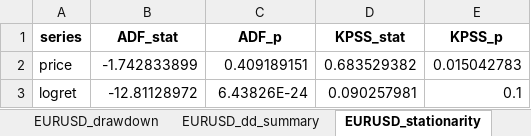
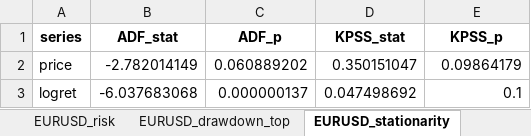
Before and after one commit to mar-ale73/Mark_I, an Excel workbook: outputs/eda/EDA_resumen.xlsx, sheet EURUSD_stationarity, drawn as a sheet; values as stored, in another font and other column widths than the file's, no borders; the diff names each change by its address in the sheet, - before the commit and + after, or states it on an @@ line.

```diff
--- a/outputs/eda/EDA_resumen.xlsx (sheet EURUSD_stationarity)
+++ b/outputs/eda/EDA_resumen.xlsx (sheet EURUSD_stationarity)
-sheet tab: EURUSD_dd_summary
+sheet tab: EURUSD_risk
-sheet tab: EURUSD_drawdown
+sheet tab: EURUSD_drawdown_top
-B2 (ADF_stat): -1.742833899
+B2 (ADF_stat): -2.782014149
-C2 (ADF_p): 0.409189151
+C2 (ADF_p): 0.060889202
-D2 (KPSS_stat): 0.683529382
+D2 (KPSS_stat): 0.350151047
-E2 (KPSS_p): 0.015042783
+E2 (KPSS_p): 0.09864179
-B3 (ADF_stat): -12.81128972
+B3 (ADF_stat): -6.037683068
-C3 (ADF_p): 6.43826E-24
+C3 (ADF_p): 0.000000137
-D3 (KPSS_stat): 0.090257981
+D3 (KPSS_stat): 0.047498692
```
Also changed, not shown: sheet Rolling_corr_60, sheet SPY_basic, sheet EURUSD_basic, sheet SPY_risk, sheet EURUSD_risk, sheet SPY_stationarity, 1 more sheet, other sheet tabs, outputs/reporte_inversion.xlsx, 42 other files.
